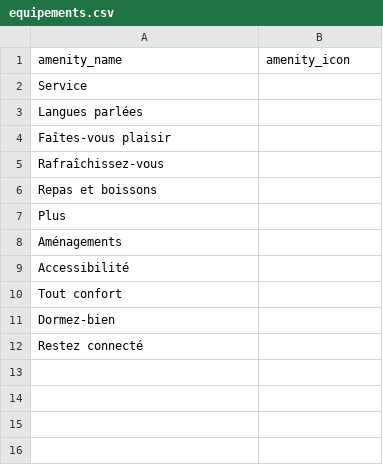
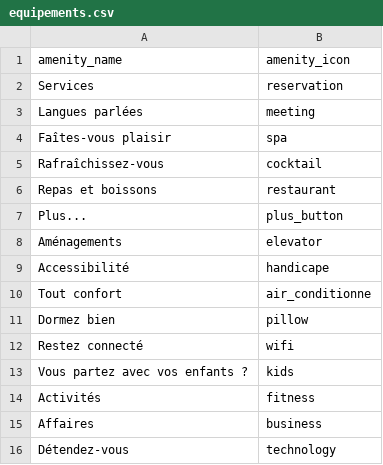
Before and after one commit to noemielemaire98/Tripin3, a CSV file: app/src/main/res/raw/equipements.csv, drawn as a sheet.

Commit message:
fixed bugs, equipements icones

```diff
--- a/app/src/main/res/raw/equipements.csv
+++ b/app/src/main/res/raw/equipements.csv
@@ -1,12 +1,16 @@
 amenity_name,amenity_icon
-Service,
-Langues parlées,
-Faîtes-vous plaisir,
-Rafraîchissez-vous,
-Repas et boissons,
-Plus,
-Aménagements,
-Accessibilité,
-Tout confort,
-Dormez-bien,
-Restez connecté,
+Services,reservation
+Langues parlées,meeting
+Faîtes-vous plaisir,spa
+Rafraîchissez-vous,cocktail
+Repas et boissons,restaurant
+Plus...,plus_button
+Aménagements,elevator
+Accessibilité,handicape
+Tout confort,air_conditionne
+Dormez bien,pillow
+Restez connecté,wifi
+Vous partez avec vos enfants ?,kids
+Activités,fitness
+Affaires,business
+Détendez-vous,technology
```
Also changed, not shown: 10 other files.
